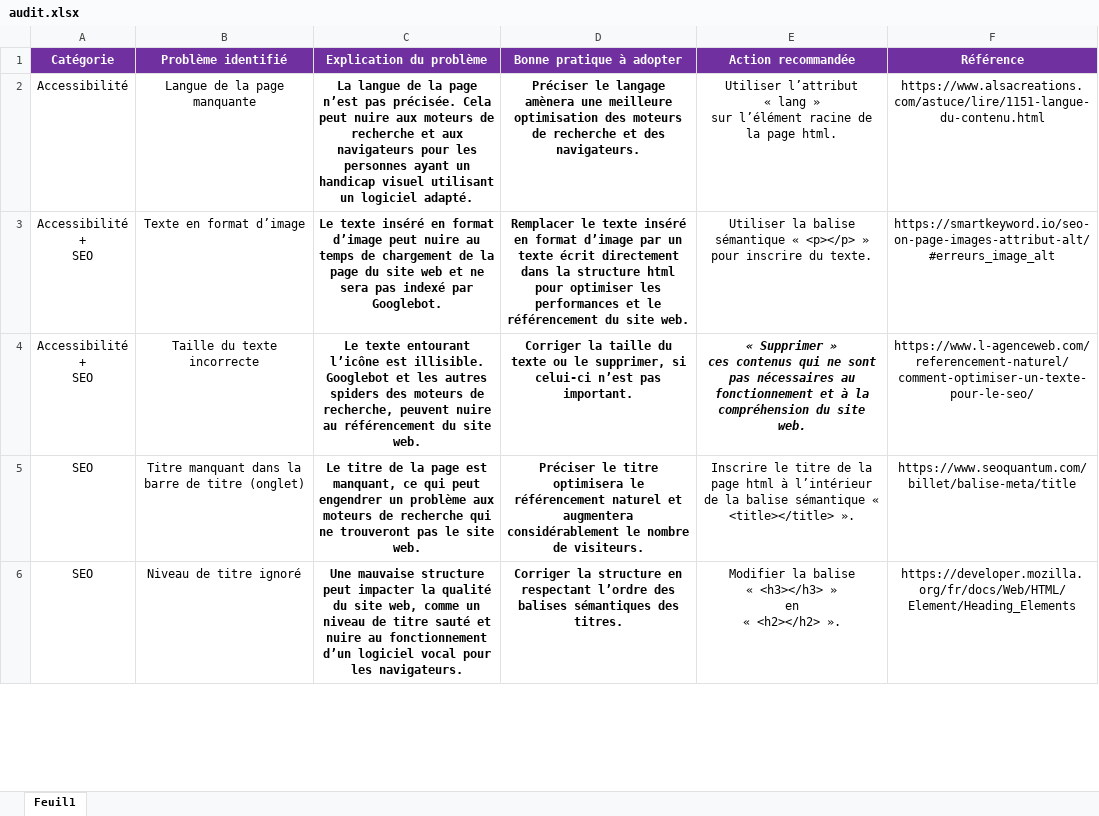
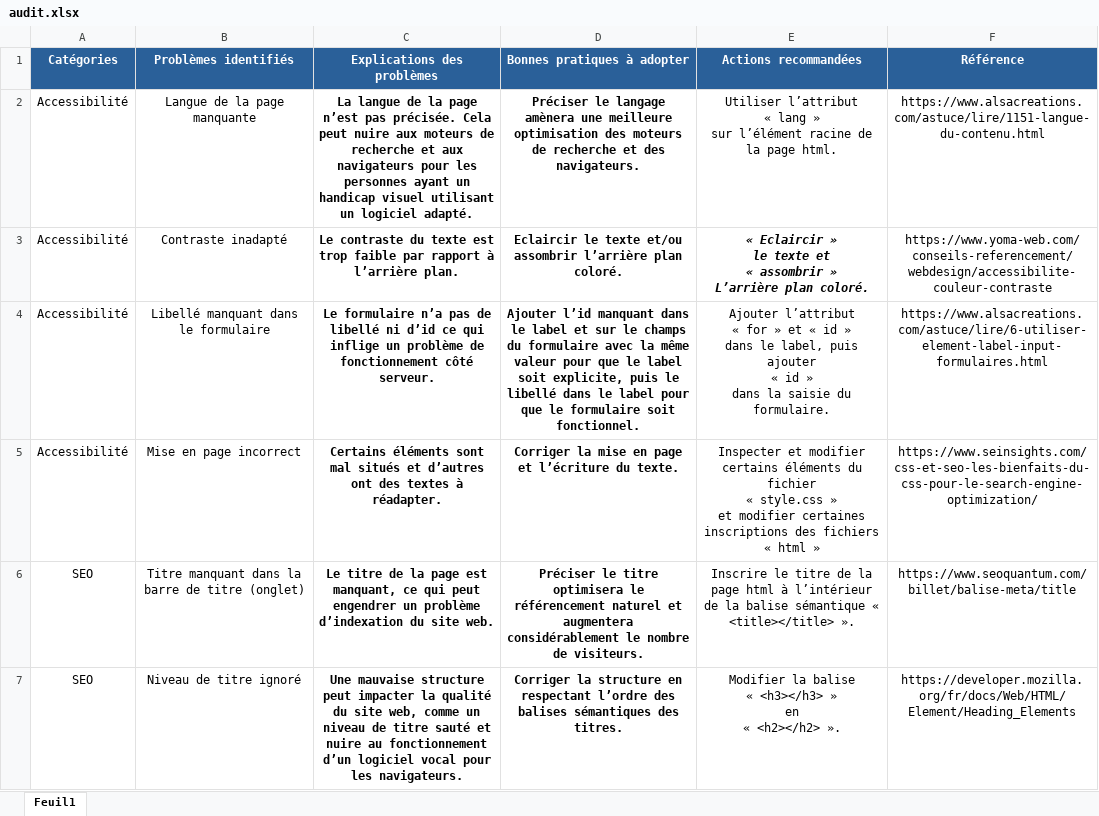
Before and after one commit to CodaCrea/Panthere-new, an Excel workbook: docs/audit.xlsx, sheet Feuil1, drawn as a sheet; only a part is shown; values as stored, in another font and other column widths than the file's, no borders; removed rows and columns are numbered as before the commit, all else as after; ↵ is a line break in a cell; the diff covers the shown part only; the diff names each change by its address in the sheet, - before the commit and + after, or states it on an @@ line.

Commit message:
Mis à jour

```diff
--- a/docs/audit.xlsx (sheet Feuil1)
+++ b/docs/audit.xlsx (sheet Feuil1)
-A1: Catégorie
+A1: Catégories
-A1:F1 fill: #7030A0
+A1:F1 fill: #2A6099
-B1: Problème identifié
+B1: Problèmes identifiés
-C1: Explication du problème
+C1: Explications des problèmes
-D1: Bonne pratique à adopter
+D1: Bonnes pratiques à adopter
-E1: Action recommandée
+E1: Actions recommandées
-row 3: Accessibilité ↵ + ↵ SEO | Texte en format d’image | Le texte inséré en format d’image peut nuire au temps de chargement de la page du site web et ne sera pas indexé par Googlebot. | Remplacer le texte inséré en format d’image par un texte écrit directement dans la structure html pour optimiser les performances et le référencement du site web. | Utiliser la balise sémantique « <p></p> » ↵ pour inscrire du texte. | https://smartkeyword.io/seo-on-page-images-attribut-alt/#erreurs_image_alt
-row 4: Accessibilité ↵ + ↵ SEO | Taille du texte incorrecte | Le texte entourant l’icône est illisible. Googlebot et les autres spiders des moteurs de recherche, peuvent nuire au référencement du site web. | Corriger la taille du texte ou le supprimer, si celui-ci n’est pas important. | « Supprimer » ↵ ces contenus qui ne sont pas nécessaires au fonctionnement et à la compréhension du site web. | https://www.l-agenceweb.com/referencement-naturel/comment-optimiser-un-texte-pour-le-seo/
+row 3: Accessibilité | Contraste inadapté | Le contraste du texte est trop faible par rapport à l’arrière plan. | Eclaircir le texte et/ou assombrir l’arrière plan coloré. | « Eclaircir » ↵ le texte et ↵ « assombrir » ↵ L’arrière plan coloré. | https://www.yoma-web.com/conseils-referencement/webdesign/accessibilite-couleur-contraste
+row 4: Accessibilité | Libellé manquant dans le formulaire | Le formulaire n’a pas de libellé ni d’id ce qui inflige un problème de fonctionnement côté serveur. | Ajouter l’id manquant dans le label et sur le champs du formulaire avec la même valeur pour que le label soit explicite, puis le libellé dans le label pour que le formulaire soit fonctionnel. | Ajouter l’attribut ↵ « for » et « id » ↵ dans le label, puis ajouter ↵ « id » ↵ dans la saisie du formulaire. | https://www.alsacreations.com/astuce/lire/6-utiliser-element-label-input-formulaires.html
+row 5: Accessibilité | Mise en page incorrect | Certains éléments sont mal situés et d’autres ont des textes à réadapter. | Corriger la mise en page et l’écriture du texte. | Inspecter et modifier certains éléments du fichier ↵ « style.css » ↵ et modifier certaines inscriptions des fichiers ↵ « html » | https://www.seinsights.com/css-et-seo-les-bienfaits-du-css-pour-le-search-engine-optimization/
-C6 (Explications des problèmes): …un problème aux moteurs de recherche qui ne trouveront pas le site web.
+C6 (Explications des problèmes): …un problème d’indexation du site web.
```
Also changed, not shown: 5 added rows and 2 edited cells elsewhere in this sheet.
